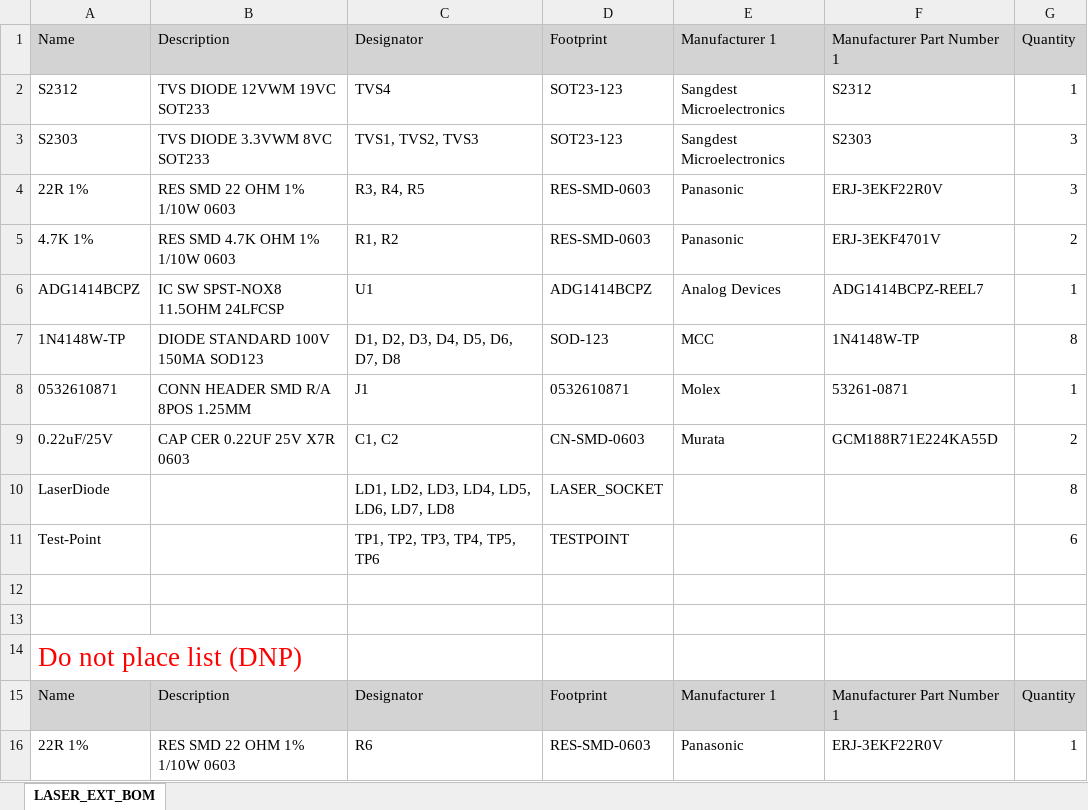
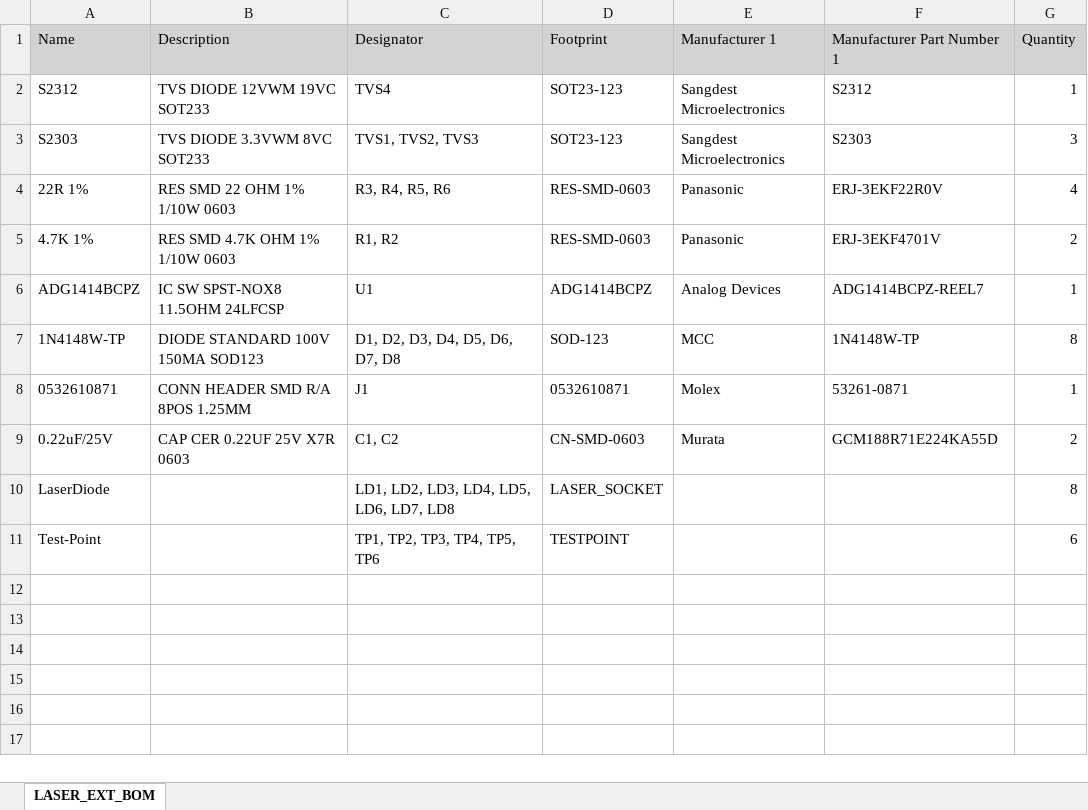
Before and after one commit to baobuibk/NANORACK_V2_LASER_EXT_HW, an Excel workbook: 03_BOM/LASER_EXT_BOM.xlsx, sheet LASER_EXT_BOM, drawn as a sheet; values as stored, in another font and other column widths than the file's, no borders; charts and pictures not drawn; the diff names each change by its address in the sheet, - before the commit and + after, or states it on an @@ line.

Commit message:
Ver110: Place R6

```diff
--- a/03_BOM/LASER_EXT_BOM.xlsx (sheet LASER_EXT_BOM)
+++ b/03_BOM/LASER_EXT_BOM.xlsx (sheet LASER_EXT_BOM)
-C4 (Designator): R3, R4, R5
+C4 (Designator): R3, R4, R5, R6
-G4 (Quantity): 3
+G4 (Quantity): 4
-row 12: (empty)
-row 13: (empty)
-row 14: Do not place list (DNP)
-row 15: Name | Description | Designator | Footprint | Manufacturer 1 | Manufacturer Part Number 1 | Quantity
-row 16: 22R 1% | RES SMD 22 OHM 1% 1/10W 0603 | R6 | RES-SMD-0603 | Panasonic | ERJ-3EKF22R0V | 1
```
Also changed, not shown: charts or pictures, 8 other files.
